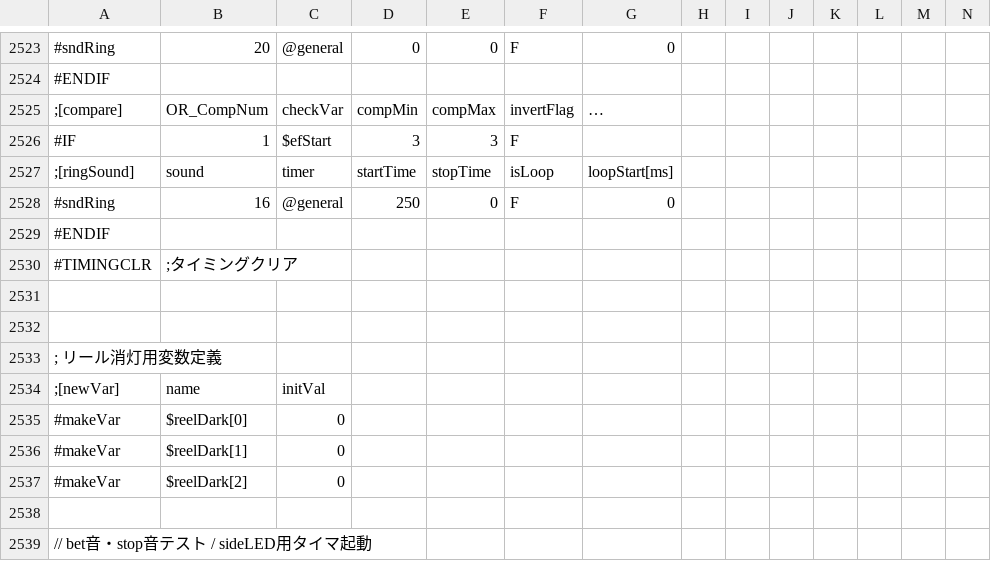
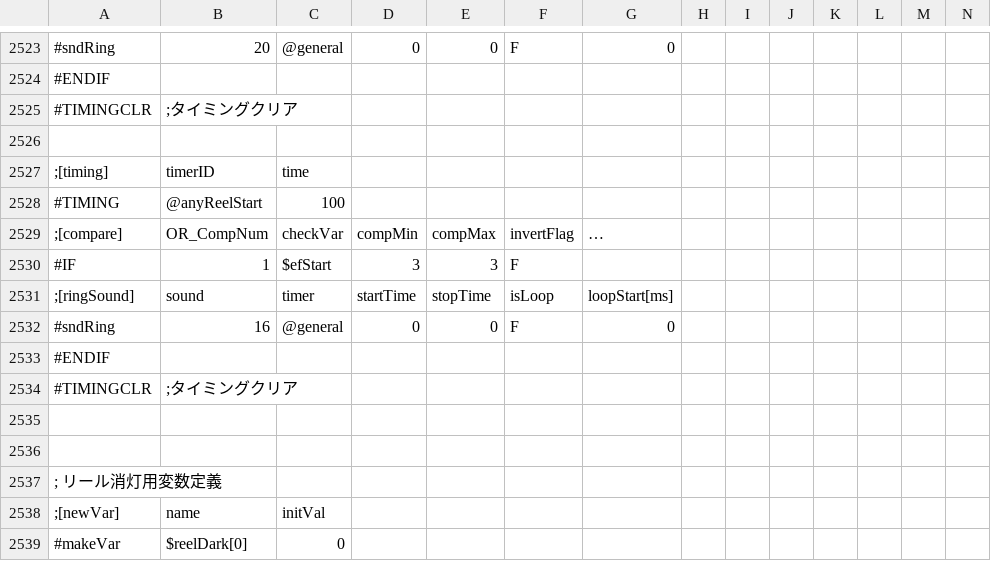
Before and after one commit to M1spark20/TriSpark_Slot_VC2019, a CSV file: TriSpark_Slot/data/csv/effect.csv, drawn as a sheet; only a part is shown, gaps mark what is left out; the shorter side is filled out with more unchanged rows; addresses are those after the commit; rows hold the shown columns only; the diff names each change by its address in the sheet, - before the commit and + after, or states it on an @@ line.

Commit message:
[FIX]遅れ演出の修正

```diff
--- a/TriSpark_Slot/data/csv/effect.csv
+++ b/TriSpark_Slot/data/csv/effect.csv
+row 2525: #TIMINGCLR | ;タイミングクリア
+row 2526: (empty)
+row 2527: ;[timing] | timerID | time
+row 2528: #TIMING | @anyReelStart | 100
-D2532: 250
+D2532: 0
```
